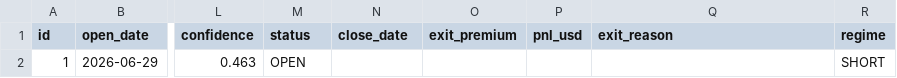
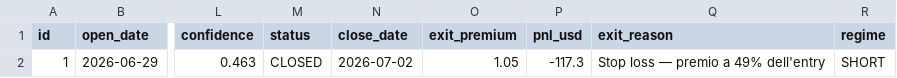
Before and after one commit to electribe15/DerivativeAnalytics, a CSV file: paper_trades/positions.csv, drawn as a sheet; only a part is shown, gaps mark what is left out; the diff names each change by its address in the sheet, - before the commit and + after, or states it on an @@ line.

```diff
--- a/paper_trades/positions.csv
+++ b/paper_trades/positions.csv
-M2 (status): OPEN
+M2 (status): CLOSED
-N2 (close_date): (empty)
+N2 (close_date): 2026-07-02
-O2 (exit_premium): (empty)
+O2 (exit_premium): 1.05
-P2 (pnl_usd): (empty)
+P2 (pnl_usd): -117.3
-Q2 (exit_reason): (empty)
+Q2 (exit_reason): Stop loss — premio a 49% dell'entry
```
Also changed, not shown: gex_history/gex_metrics_history.csv, paper_trades/skip_log.csv, 1 other file.
